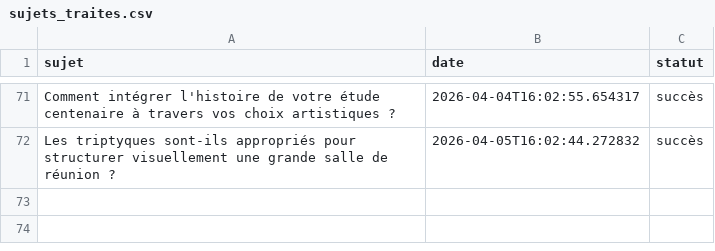
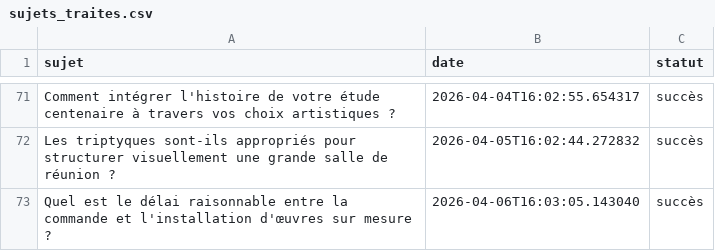
Before and after one commit to Metalosmose21/Cabinet-avocat-1-, a CSV file: sujets_traites.csv, drawn as a sheet; only a part is shown, gaps mark what is left out; the diff names each change by its address in the sheet, - before the commit and + after, or states it on an @@ line.

```diff
--- a/sujets_traites.csv
+++ b/sujets_traites.csv
+row 73: Quel est le délai raisonnable entre la commande et l'installation d'œuvres sur mesure ? | 2026-04-06T16:03:05.143040 | succès
```
Also changed, not shown: sujets.csv.
